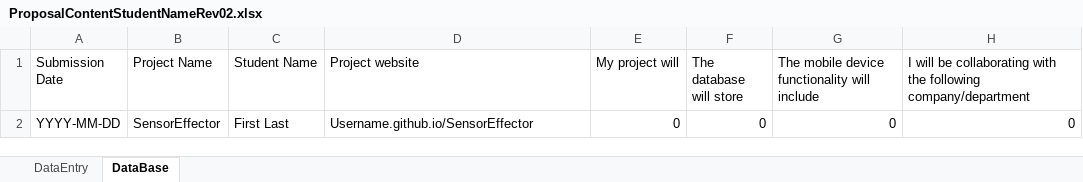
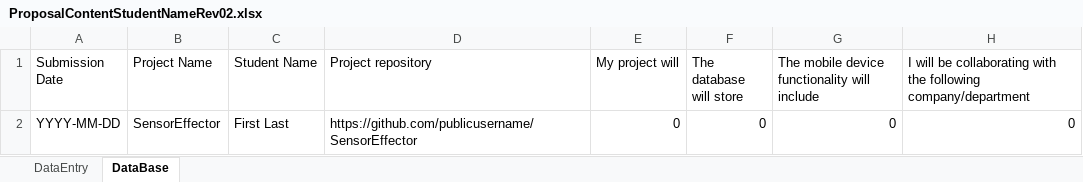
Before and after one commit to yasimba/ParkingManagementSystem, an Excel workbook: documentation/ProposalContentStudentNameRev02.xlsx, sheet DataBase, drawn as a sheet; only a part is shown; values as stored, in another font and other column widths than the file's, no borders; the diff names each change by its address in the sheet, - before the commit and + after, or states it on an @@ line.

Commit message:
Adding github account links

```diff
--- a/documentation/ProposalContentStudentNameRev02.xlsx (sheet DataBase)
+++ b/documentation/ProposalContentStudentNameRev02.xlsx (sheet DataBase)
-D1: Project website
+D1: Project repository
-D2 (Project repository): Username.github.io/SensorEffector
+D2 (Project repository): https://github.com/publicusername/SensorEffector
```
Also changed, not shown: sheet DataEntry, 2 other files.
